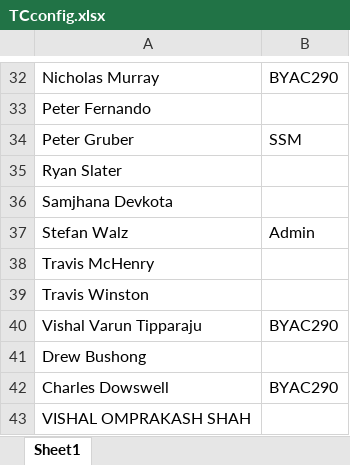
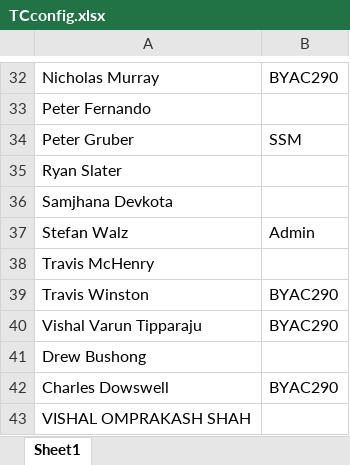
Before and after one commit to joshlincoln/UTO-Scheduling-Program, an Excel workbook: ExcelFiles/TCconfig.xlsx, sheet Sheet1, drawn as a sheet; only a part is shown, gaps mark what is left out; values as stored, in another font and other column widths than the file's, no borders; the diff names each change by its address in the sheet, - before the commit and + after, or states it on an @@ line.

```diff
--- a/ExcelFiles/TCconfig.xlsx (sheet Sheet1)
+++ b/ExcelFiles/TCconfig.xlsx (sheet Sheet1)
-B39: (empty)
+B39: BYAC290
```
Also changed, not shown: ExcelFiles/Offices/3.CPCOM 140.xlsx, ExcelFiles/Offices/7.COOR 150.xlsx, 29 other files.
